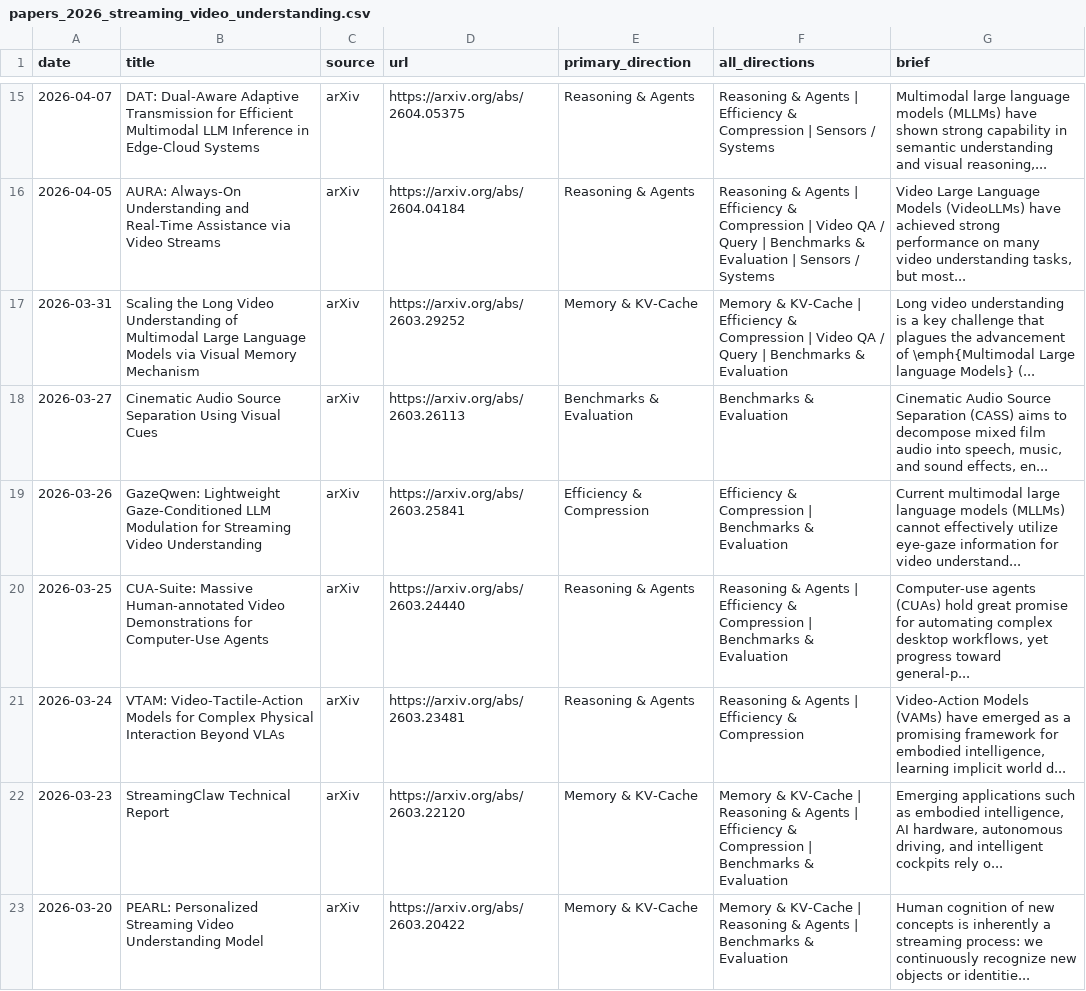
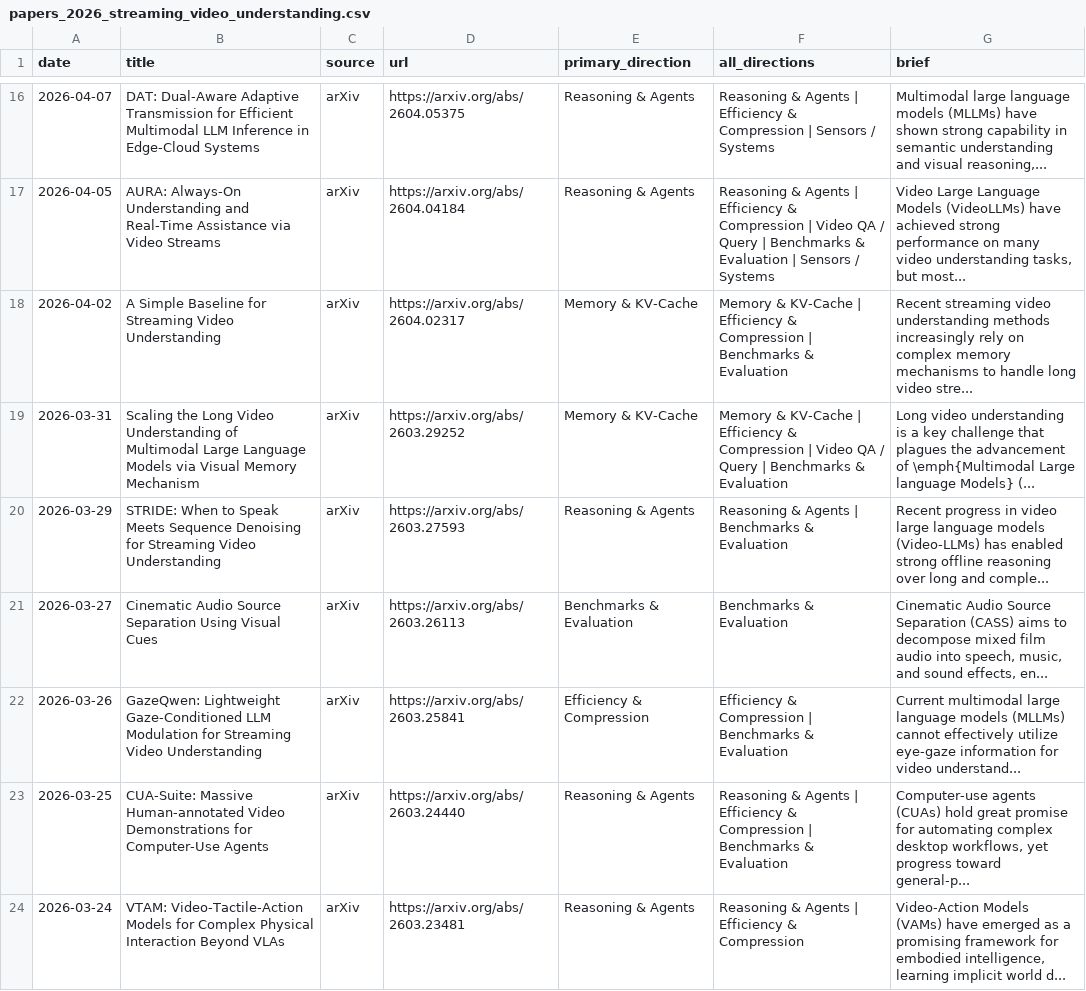
Before and after one commit to hjh123445/streaming-video-understanding-papers-2026, a CSV file: data/papers_2026_streaming_video_understanding.csv, drawn as a sheet; only a part is shown, gaps mark what is left out; the shorter side is filled out with more unchanged rows; the diff covers the shown part only; the diff names each change by its address in the sheet, - before the commit and + after, or states it on an @@ line.

```diff
--- a/data/papers_2026_streaming_video_understanding.csv
+++ b/data/papers_2026_streaming_video_understanding.csv
+row 18: 2026-04-02 | A Simple Baseline for Streaming Video Understanding | arXiv | https://arxiv.org/abs/2604.02317 | Memory & KV-Cache | Memory & KV-Cache | Efficiency & Compression | Benchmarks & Evaluation | Recent streaming video understanding methods increasingly rely on complex memory mechanisms to handle long video stre...
+row 20: 2026-03-29 | STRIDE: When to Speak Meets Sequence Denoising for Streaming Video Understanding | arXiv | https://arxiv.org/abs/2603.27593 | Reasoning & Agents | Reasoning & Agents | Benchmarks & Evaluation | Recent progress in video large language models (Video-LLMs) has enabled strong offline reasoning over long and comple...
```
Also changed, not shown: 5 added rows elsewhere in this file, data/papers_2026_streaming_video_understanding.auto.csv, 2 other files.
